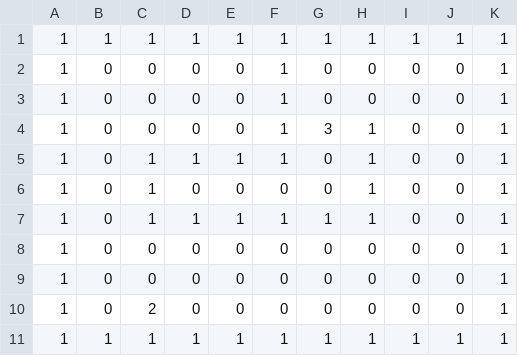
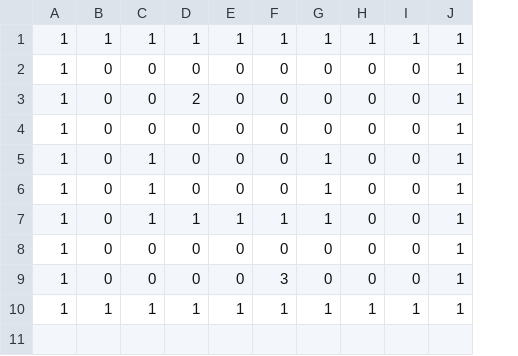
Before and after one commit to LeonieRoessler/Bahnplanung, a CSV file: Python_Algorithm/map.csv, drawn as a sheet; removed rows and columns are numbered as before the commit, all else as after; the diff names each change by its address in the sheet, - before the commit and + after, or states it on an @@ line.

Commit message:
feature(python): a* is fully commented and a few fixes were applied

```diff
--- a/Python_Algorithm/map.csv
+++ b/Python_Algorithm/map.csv
-column F, rows 1-4: all 1; rows 6-9: 0 | 1 | 0 | 0; row 11: 1
+row 3: 1 | 0 | 0 | 2 | 0 | 0 | 0 | 0 | 0 | 1
-C5: 0
+C5: 1
-F5: 3
+F5: 0
-row 5: 1 | 0 | 1 | 1 | 1 | 1 | 0 | 1 | 0 | 0 | 1
-F9: 0
+F9: 3
-row 10: 1 | 0 | 2 | 0 | 0 | 0 | 0 | 0 | 0 | 0 | 1
```
Also changed, not shown: 4 other files.
